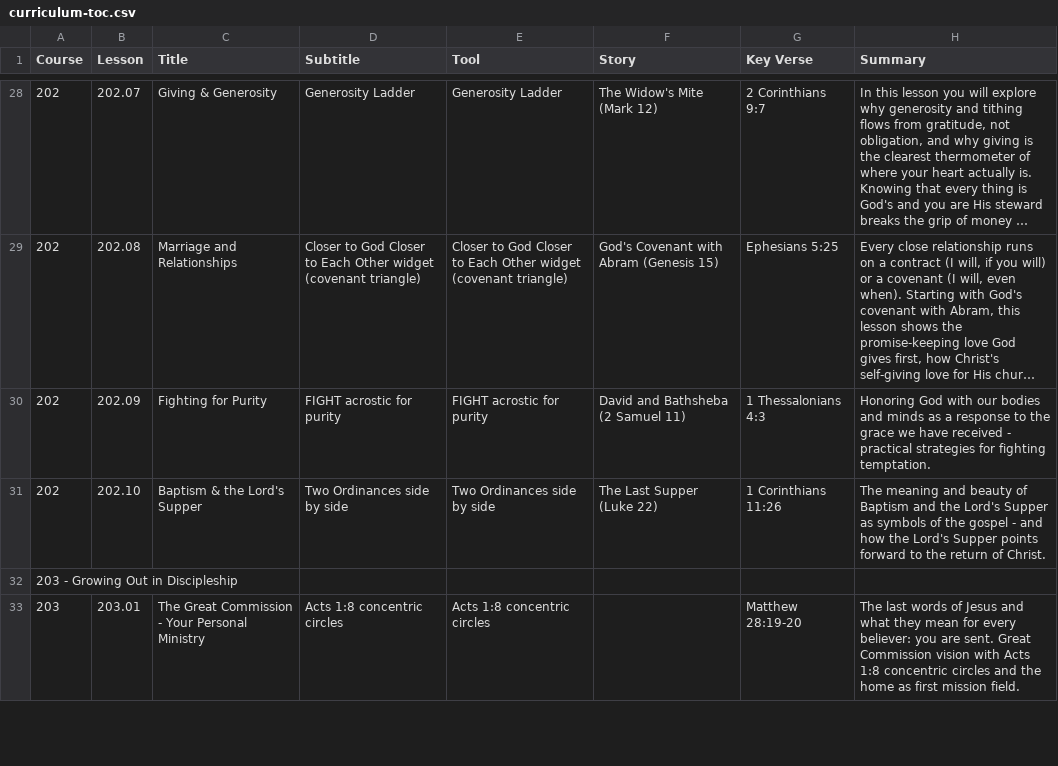
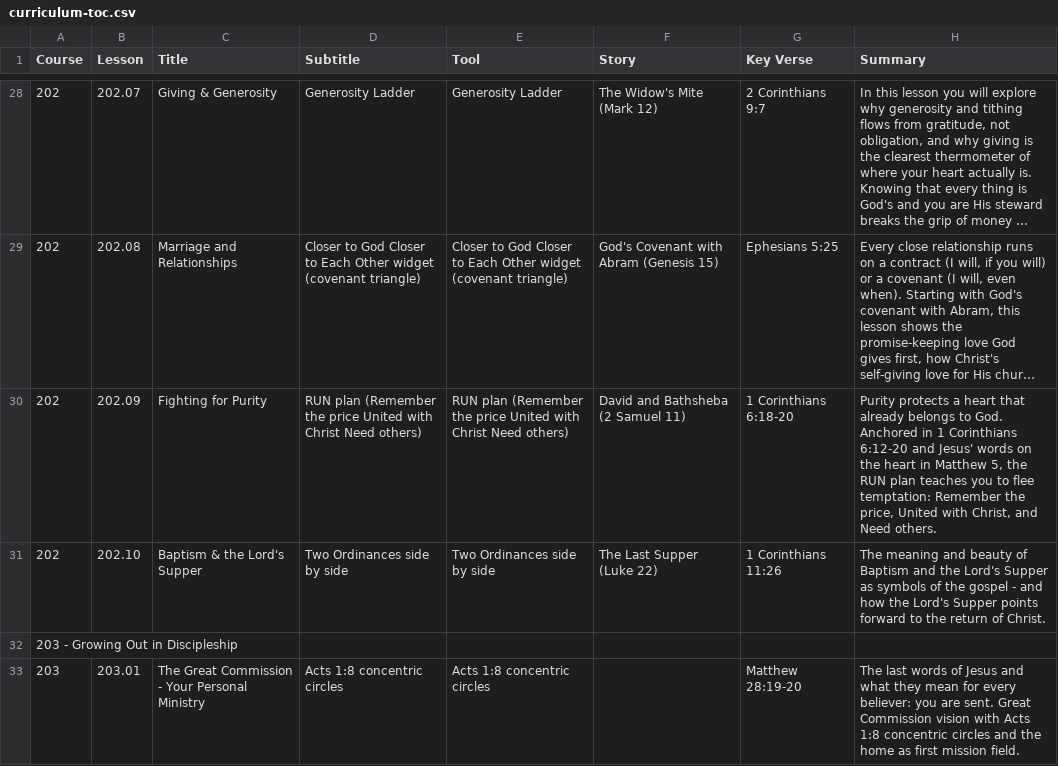
Before and after one commit to davepartin/ministrybag1, a CSV file: discipleship/curriculum-toc.csv, drawn as a sheet; only a part is shown, gaps mark what is left out; long unchanged cells end in …; the diff names each change by its address in the sheet, - before the commit and + after, or states it on an @@ line.

```diff
--- a/discipleship/curriculum-toc.csv
+++ b/discipleship/curriculum-toc.csv
-D30 (Subtitle): FIGHT acrostic for purity
+D30 (Subtitle): RUN plan (Remember the price United with Christ Need others)
-E30 (Tool): FIGHT acrostic for purity
+E30 (Tool): RUN plan (Remember the price United with Christ Need others)
-G30 (Key Verse): 1 Thessalonians 4:3
+G30 (Key Verse): 1 Corinthians 6:18-20
-H30 (Summary): Honoring God with our bodies and minds as a response to the grace we have received - practical strategies for fighting temptation.
+H30 (Summary): Purity protects a heart that already belongs to God. Anchored in 1 Corinthians 6:12-20 and Jesus' words on the heart in Matthew 5, the RUN plan teaches you to flee temptation: Remember the price, United with Christ, and Need others.
```
Also changed, not shown: 6 other files.
